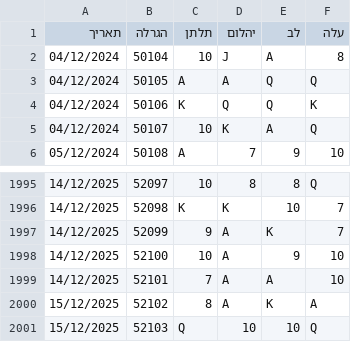
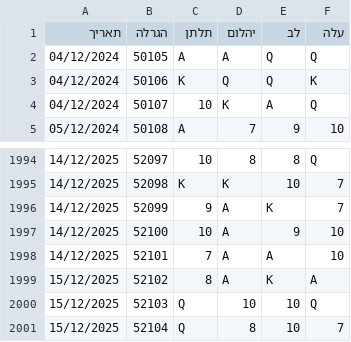
Before and after one commit to laly100/chance-feed, a CSV file: mini/latest_2000.csv, drawn as a sheet; only a part is shown, gaps mark what is left out.

```diff
--- a/mini/latest_2000.csv
+++ b/mini/latest_2000.csv
@@ -1,3 +1,2 @@
 תאריך,הגרלה,תלתן,יהלום,לב,עלה
-04/12/2024,50104,10,J,A,8,
 04/12/2024,50105,A,A,Q,Q,
@@ -2001 +2000,2 @@
 15/12/2025,52103,Q,10,10,Q,
+15/12/2025,52104,Q,8,10,7,
```
Also changed, not shown: chance0.csv, mini/latest_1000.csv, 2 other files.
